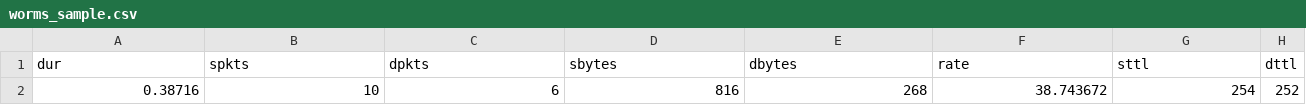
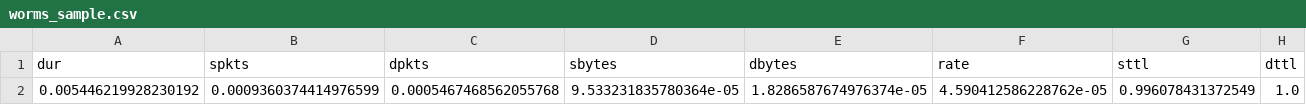
Before and after one commit to rajasa13/Data-Science, a CSV file: Notebook/UNSW-NB15/Sample/worms_sample.csv, drawn as a sheet; only a part is shown; the diff covers the shown part only; the diff names each change by its address in the sheet, - before the commit and + after, or states it on an @@ line.

```diff
--- a/Notebook/UNSW-NB15/Sample/worms_sample.csv
+++ b/Notebook/UNSW-NB15/Sample/worms_sample.csv
-A2 (dur): 0.38716
+A2 (dur): 0.005446219928230192
-B2 (spkts): 10
+B2 (spkts): 0.0009360374414976599
-C2 (dpkts): 6
+C2 (dpkts): 0.0005467468562055768
-D2 (sbytes): 816
+D2 (sbytes): 9.533231835780364e-05
-E2 (dbytes): 268
+E2 (dbytes): 1.8286587674976374e-05
-F2 (rate): 38.743672
+F2 (rate): 4.590412586228762e-05
-G2 (sttl): 254
+G2 (sttl): 0.996078431372549
-H2 (dttl): 252
+H2 (dttl): 1.0
```
Also changed, not shown: 31 edited cells elsewhere in this file, Notebook/UNSW-NB15/Sample/analysis_sample.csv, Notebook/UNSW-NB15/Sample/dos_sample.csv, 7 other files.
